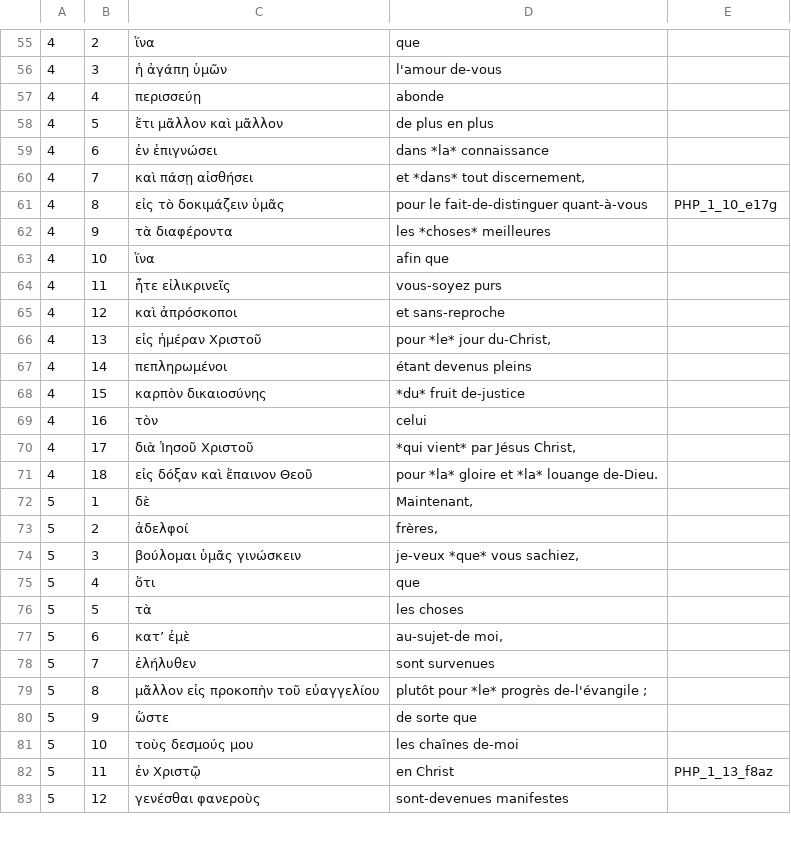
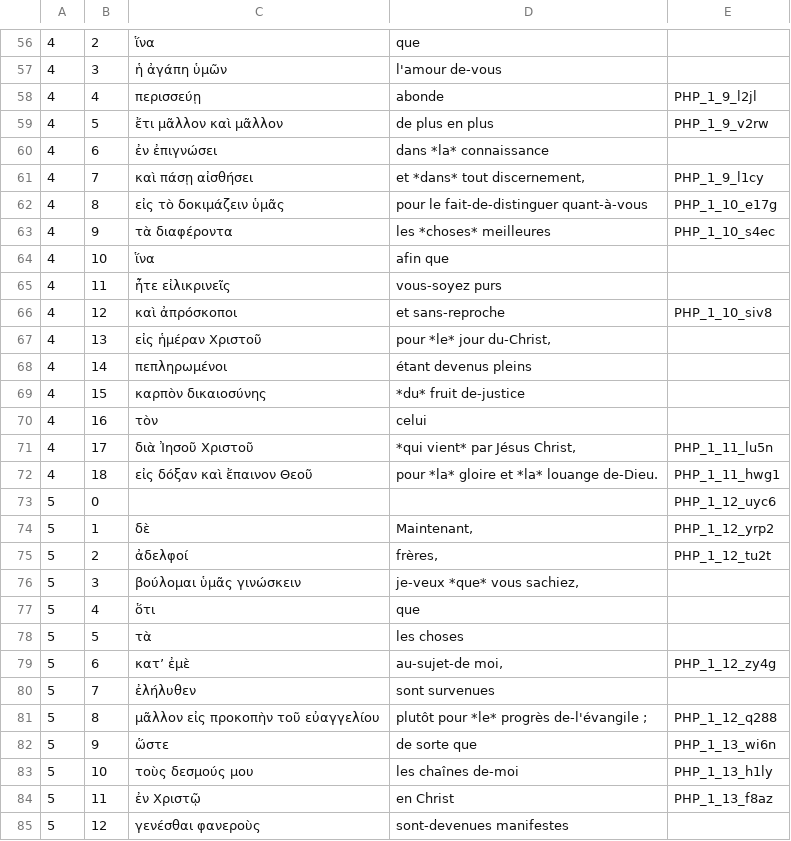
Before and after one commit to mvh-solutions/jxl-pdf, a TSV file: data/jxl2note/PHP.tsv, drawn as a sheet; only a part is shown, gaps mark what is left out; the diff covers the shown part only.

Commit message:
inclusion des notes maj jxl qr

```diff
--- a/data/jxl2note/PHP.tsv
+++ b/data/jxl2note/PHP.tsv
@@ -56,11 +57,11 @@
 4	3	ἡ ἀγάπη ὑμῶν	l'amour de-vous	
-4	4	περισσεύῃ	abonde	
-4	5	ἔτι μᾶλλον καὶ μᾶλλον	de plus en plus	
+4	4	περισσεύῃ	abonde	PHP_1_9_l2jl
+4	5	ἔτι μᾶλλον καὶ μᾶλλον	de plus en plus	PHP_1_9_v2rw
 4	6	ἐν ἐπιγνώσει	dans *la* connaissance	
-4	7	καὶ πάσῃ αἰσθήσει	et *dans* tout discernement,	
+4	7	καὶ πάσῃ αἰσθήσει	et *dans* tout discernement,	PHP_1_9_l1cy
 4	8	εἰς τὸ δοκιμάζειν ὑμᾶς	pour le fait-de-distinguer quant-à-vous	PHP_1_10_e17g
-4	9	τὰ διαφέροντα	les *choses* meilleures	
+4	9	τὰ διαφέροντα	les *choses* meilleures	PHP_1_10_s4ec
 4	10	ἵνα	afin que	
 4	11	ἦτε εἰλικρινεῖς	vous-soyez purs	
-4	12	καὶ ἀπρόσκοποι	et sans-reproche	
+4	12	καὶ ἀπρόσκοποι	et sans-reproche	PHP_1_10_siv8
 4	13	εἰς ἡμέραν Χριστοῦ	pour *le* jour du-Christ,	
@@ -69,6 +70,7 @@
 4	16	τὸν	celui 	
-4	17	διὰ Ἰησοῦ Χριστοῦ	*qui vient* par Jésus Christ,	
-4	18	εἰς δόξαν καὶ ἔπαινον Θεοῦ	pour *la* gloire et *la* louange de-Dieu.	
-5	1	δὲ	Maintenant,	
-5	2	ἀδελφοί	frères,	
+4	17	διὰ Ἰησοῦ Χριστοῦ	*qui vient* par Jésus Christ,	PHP_1_11_lu5n
+4	18	εἰς δόξαν καὶ ἔπαινον Θεοῦ	pour *la* gloire et *la* louange de-Dieu.	PHP_1_11_hwg1
+5	0			PHP_1_12_uyc6
+5	1	δὲ	Maintenant,	PHP_1_12_yrp2
+5	2	ἀδελφοί	frères,	PHP_1_12_tu2t
 5	3	βούλομαι ὑμᾶς γινώσκειν	je-veux *que* vous sachiez,	
@@ -76,7 +78,7 @@
 5	5	τὰ	les choses	
-5	6	κατ’ ἐμὲ	au-sujet-de moi,	
+5	6	κατ’ ἐμὲ	au-sujet-de moi,	PHP_1_12_zy4g
 5	7	ἐλήλυθεν	sont survenues	
-5	8	μᾶλλον εἰς προκοπὴν τοῦ εὐαγγελίου	plutôt pour *le* progrès de-l'évangile ; 	
-5	9	ὥστε	de sorte que	
-5	10	τοὺς δεσμούς μου	les chaînes de-moi	
+5	8	μᾶλλον εἰς προκοπὴν τοῦ εὐαγγελίου	plutôt pour *le* progrès de-l'évangile ; 	PHP_1_12_q288
+5	9	ὥστε	de sorte que	PHP_1_13_wi6n
+5	10	τοὺς δεσμούς μου	les chaînes de-moi	PHP_1_13_h1ly
 5	11	ἐν Χριστῷ	en Christ	PHP_1_13_f8az
```
Also changed, not shown: 2 added rows and 171 edited cells elsewhere in this file, data/fra_tn/PHP.tsv, 2 other files.
